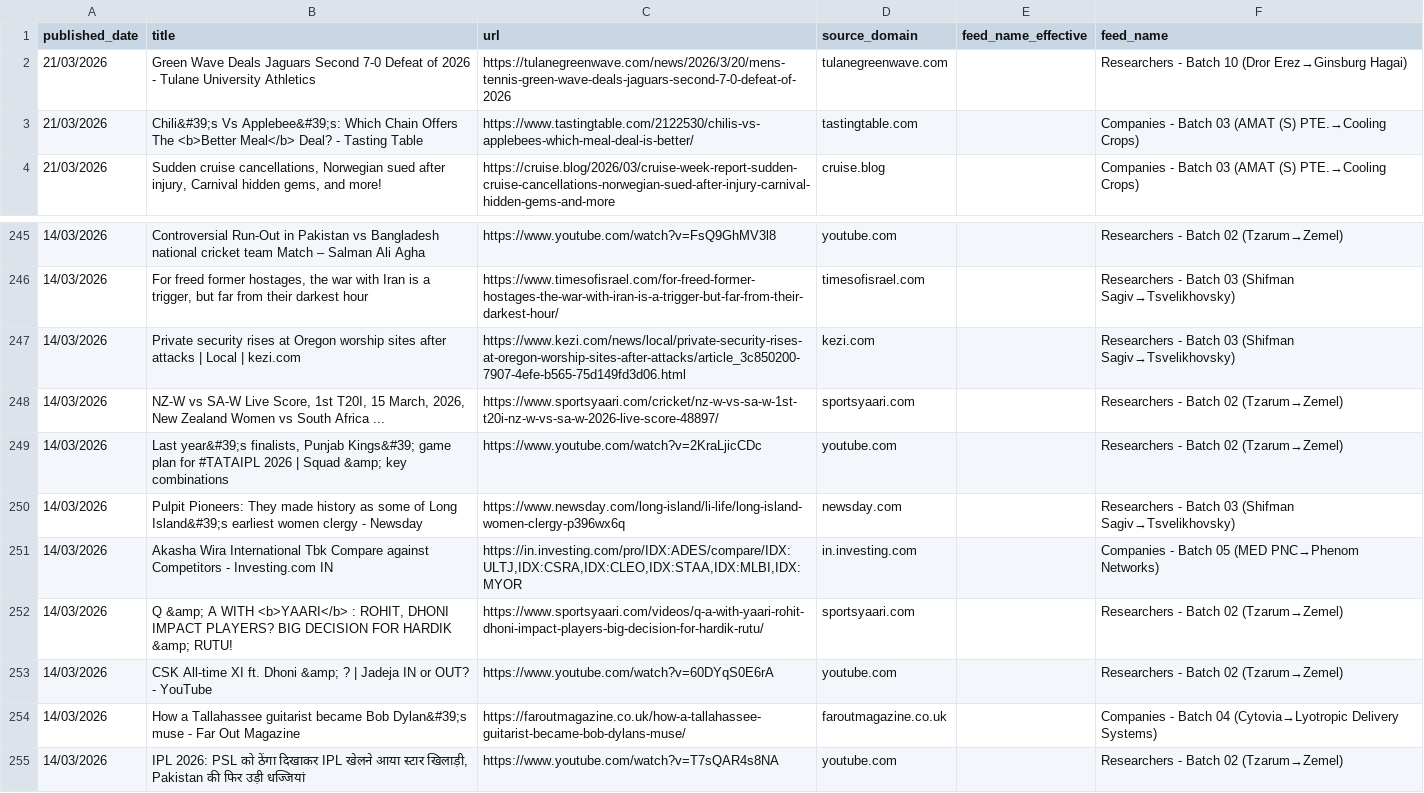
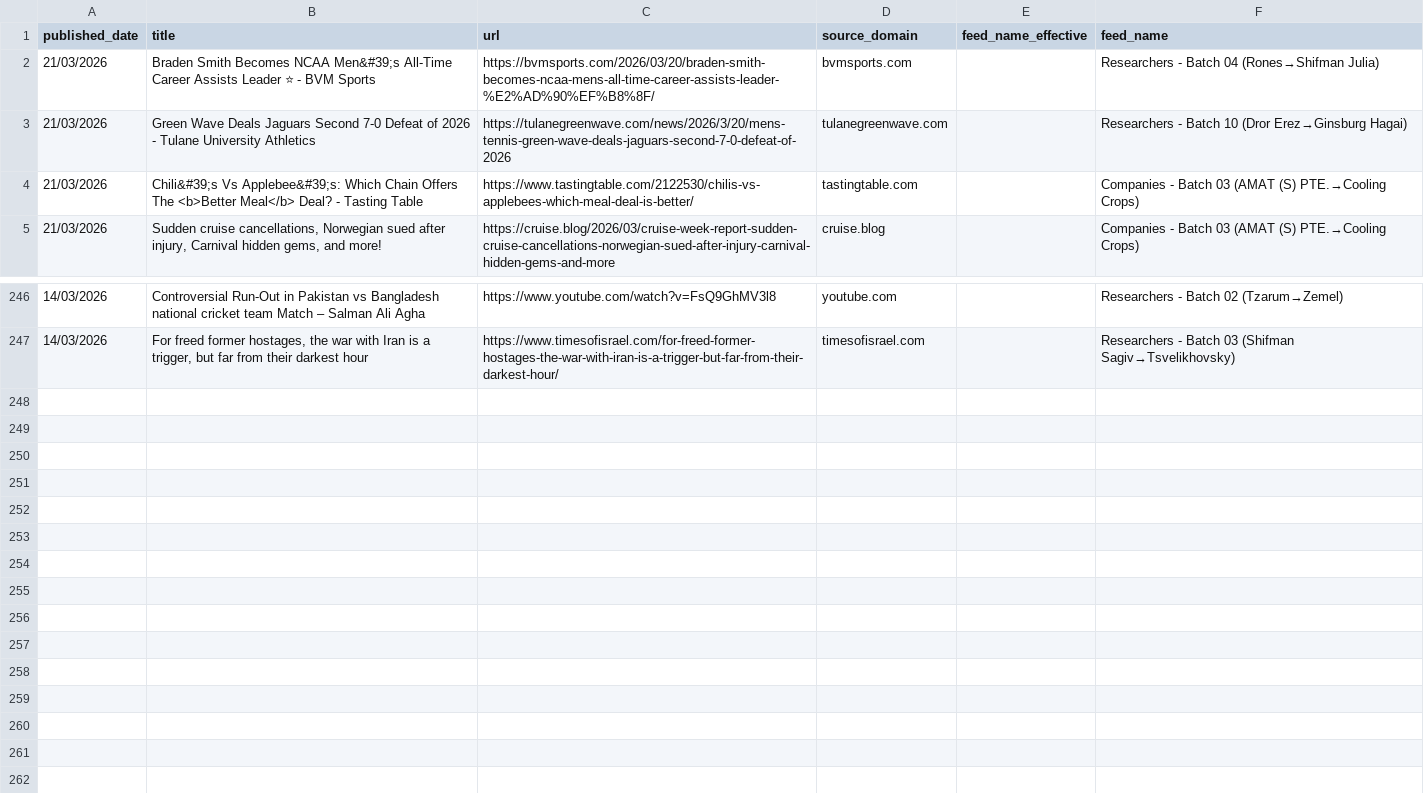
Before and after one commit to elyashivzangen/yissum-science, a CSV file: data_new_updater/feed_titles.csv, drawn as a sheet; only a part is shown, gaps mark what is left out; removed rows and columns are numbered as before the commit, all else as after; the diff names each change by its address in the sheet, - before the commit and + after, or states it on an @@ line.

```diff
--- a/data_new_updater/feed_titles.csv
+++ b/data_new_updater/feed_titles.csv
+row 2: 21/03/2026 | Braden Smith Becomes NCAA Men&#39;s All-Time Career Assists Leader ⭐ - BVM Sports | https://bvmsports.com/2026/03/20/braden-smith-becomes-ncaa-mens-all-time-career-assists-leader-%E2%AD%90%EF%B8%8F/ | bvmsports.com |  | Researchers - Batch 04 (Rones→Shifman Julia)
-row 247: 14/03/2026 | Private security rises at Oregon worship sites after attacks | Local | kezi.com | https://www.kezi.com/news/local/private-security-rises-at-oregon-worship-sites-after-attacks/article_3c850200-7907-4efe-b565-75d149fd3d06.html | kezi.com |  | Researchers - Batch 03 (Shifman Sagiv→Tsvelikhovsky)
-row 248: 14/03/2026 | NZ-W vs SA-W Live Score, 1st T20I, 15 March, 2026, New Zealand Women vs South Africa ... | https://www.sportsyaari.com/cricket/nz-w-vs-sa-w-1st-t20i-nz-w-vs-sa-w-2026-live-score-48897/ | sportsyaari.com |  | Researchers - Batch 02 (Tzarum→Zemel)
-row 249: 14/03/2026 | Last year&#39;s finalists, Punjab Kings&#39; game plan for #TATAIPL 2026 | Squad &amp; key combinations | https://www.youtube.com/watch?v=2KraLjicCDc | youtube.com |  | Researchers - Batch 02 (Tzarum→Zemel)
-row 250: 14/03/2026 | Pulpit Pioneers: They made history as some of Long Island&#39;s earliest women clergy - Newsday | https://www.newsday.com/long-island/li-life/long-island-women-clergy-p396wx6q | newsday.com |  | Researchers - Batch 03 (Shifman Sagiv→Tsvelikhovsky)
-row 251: 14/03/2026 | Akasha Wira International Tbk Compare against Competitors - Investing.com IN | https://in.investing.com/pro/IDX:ADES/compare/IDX:ULTJ,IDX:CSRA,IDX:CLEO,IDX:STAA,IDX:MLBI,IDX:MYOR | in.investing.com |  | Companies - Batch 05 (MED PNC→Phenom Networks)
-row 252: 14/03/2026 | Q &amp; A WITH <b>YAARI</b> : ROHIT, DHONI IMPACT PLAYERS? BIG DECISION FOR HARDIK &amp; RUTU! | https://www.sportsyaari.com/videos/q-a-with-yaari-rohit-dhoni-impact-players-big-decision-for-hardik-rutu/ | sportsyaari.com |  | Researchers - Batch 02 (Tzarum→Zemel)
-row 253: 14/03/2026 | CSK All-time XI ft. Dhoni &amp; ? | Jadeja IN or OUT? - YouTube | https://www.youtube.com/watch?v=60DYqS0E6rA | youtube.com |  | Researchers - Batch 02 (Tzarum→Zemel)
-row 254: 14/03/2026 | How a Tallahassee guitarist became Bob Dylan&#39;s muse - Far Out Magazine | https://faroutmagazine.co.uk/how-a-tallahassee-guitarist-became-bob-dylans-muse/ | faroutmagazine.co.uk |  | Companies - Batch 04 (Cytovia→Lyotropic Delivery Systems)
-row 255: 14/03/2026 | IPL 2026: PSL को ठेंगा दिखाकर IPL खेलने आया स्टार खिलाड़ी, Pakistan की फिर उड़ी धज्जियां | https://www.youtube.com/watch?v=T7sQAR4s8NA | youtube.com |  | Researchers - Batch 02 (Tzarum→Zemel)
```
Also changed, not shown: data_new_updater/feed.csv, data_new_updater/feed_compact.csv, 2 other files.
